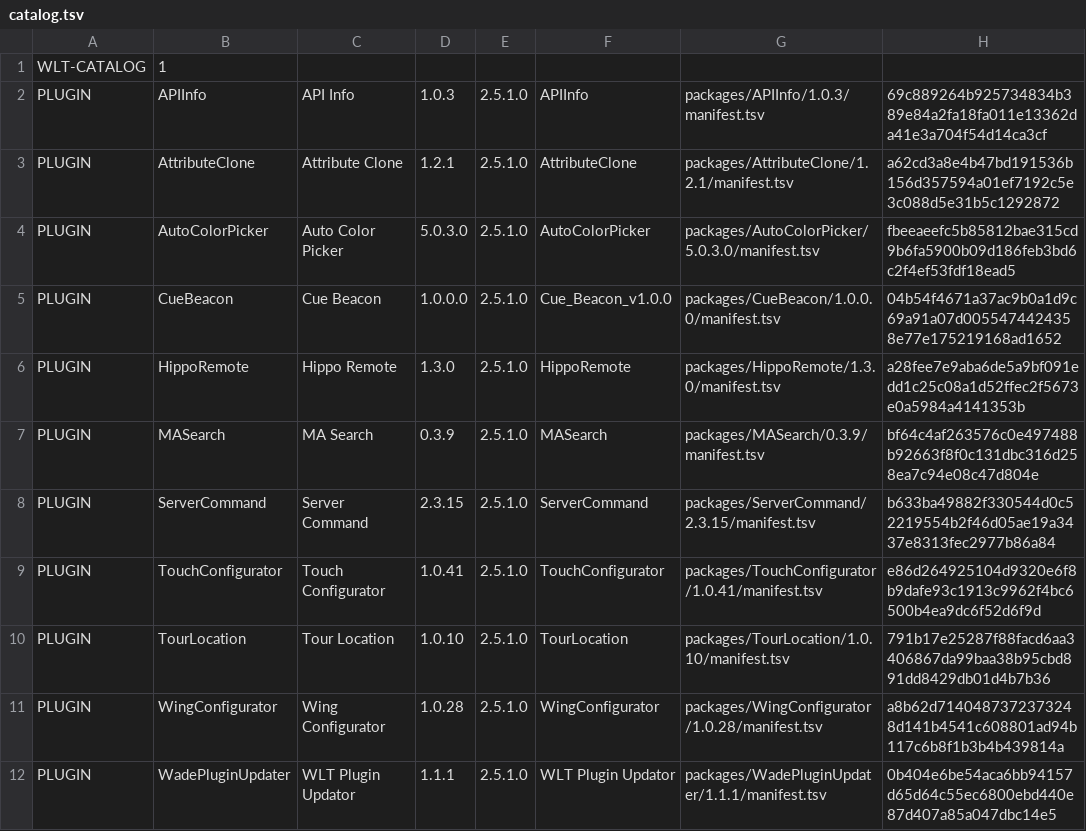
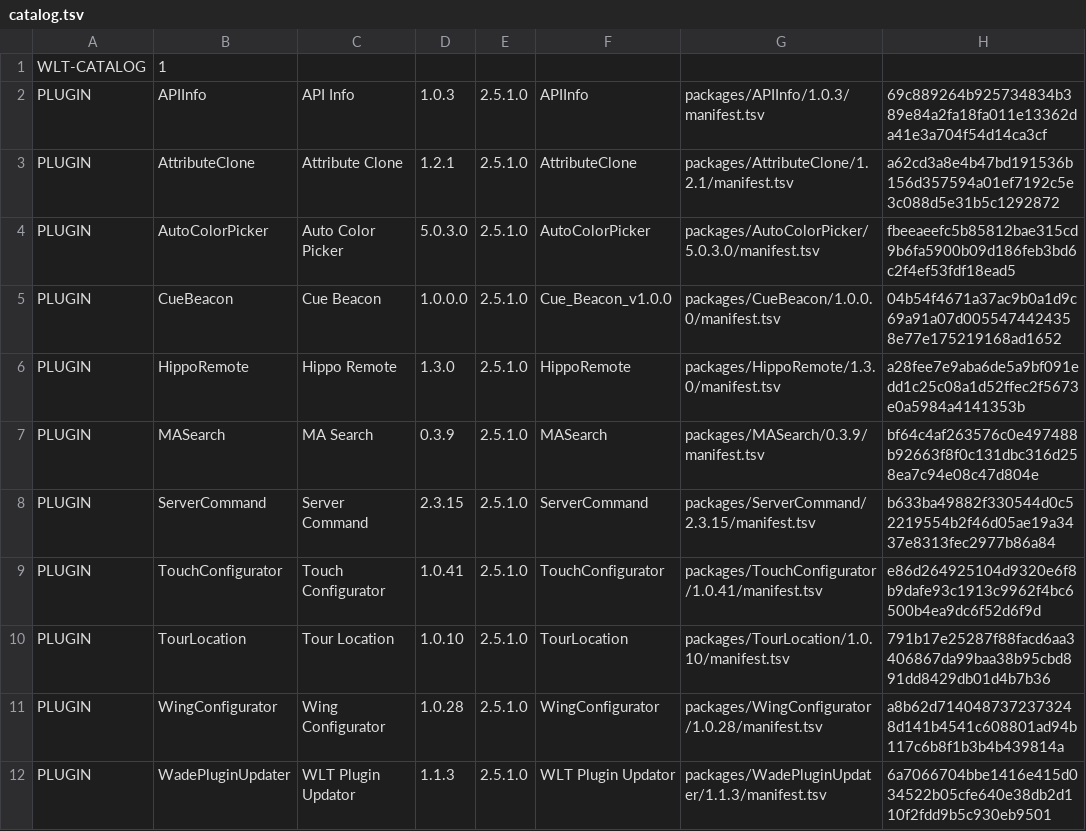
Before and after one commit to tmoose95/WadeLightingTools, a TSV file: catalog.tsv, drawn as a sheet.

Commit message:
Release WLT Plugin Updator 1.1.3: embedded pool imports and plugin QR pages

```diff
--- a/catalog.tsv
+++ b/catalog.tsv
@@ -11,2 +11,2 @@ PLUGIN	TourLocation	Tour Location	1.0.10	2.5.1.0	TourLocation	packages/TourLocat
 PLUGIN	WingConfigurator	Wing Configurator	1.0.28	2.5.1.0	WingConfigurator	packages/WingConfigurator/1.0.28/manifest.tsv	a8b62d7140487372373248d141b4541c608801ad94b117c6b8f1b3b4b439814a
-PLUGIN	WadePluginUpdater	WLT Plugin Updator	1.1.1	2.5.1.0	WLT Plugin Updator	packages/WadePluginUpdater/1.1.1/manifest.tsv	0b404e6be54aca6bb94157d65d64c55ec6800ebd440e87d407a85a047dbc14e5
+PLUGIN	WadePluginUpdater	WLT Plugin Updator	1.1.3	2.5.1.0	WLT Plugin Updator	packages/WadePluginUpdater/1.1.3/manifest.tsv	6a7066704bbe1416e415d034522b05cfe640e38db2d110f2fdd9b5c930eb9501
```
Also changed, not shown: 3 other files.
